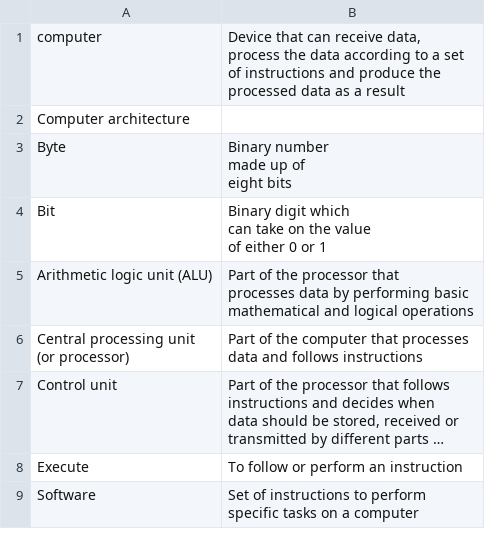
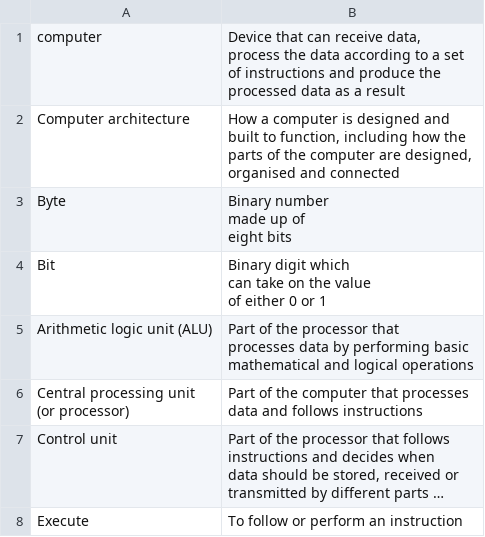
Before and after one commit to computingtutorverygd/ByteBoostify, a CSV file: Definition Dataset.csv, drawn as a sheet; only a part is shown; the shorter side is filled out with more unchanged rows; long unchanged cells end in ….

```diff
--- a/Definition Dataset.csv
+++ b/Definition Dataset.csv
@@ -4,3 +4,6 @@ of instructions and produce the
 processed data as a result"
-Computer architecture,
+Computer architecture, "How a computer is designed and
+built to function, including how the
+parts of the computer are designed,
+organised and connected"
 Byte,"Binary number
```
Also changed, not shown: 1 other file.
